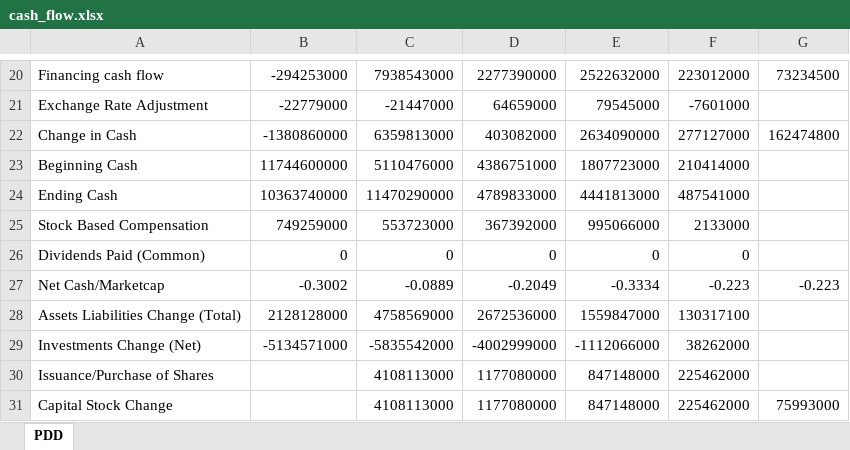
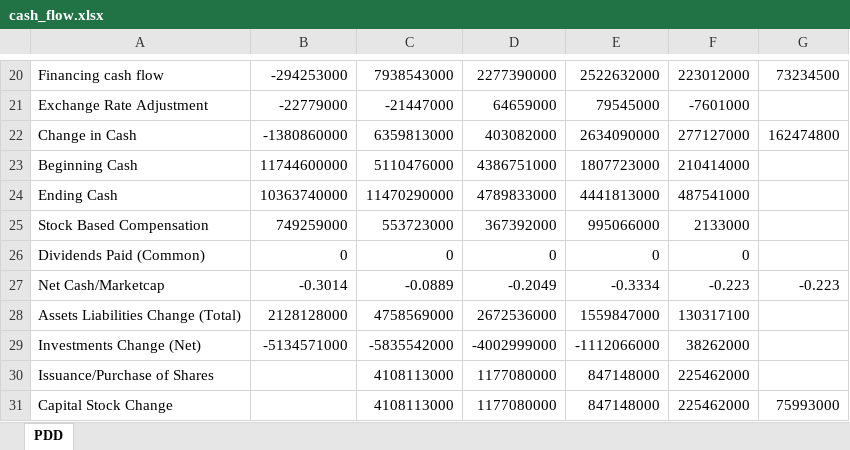
Before and after one commit to fanhui3/stockrow_equity_valuation, an Excel workbook: data/cash_flow.xlsx, sheet PDD, drawn as a sheet; only a part is shown, gaps mark what is left out; values as stored, in another font and other column widths than the file's, no borders; the diff names each change by its address in the sheet, - before the commit and + after, or states it on an @@ line.

```diff
--- a/data/cash_flow.xlsx (sheet PDD)
+++ b/data/cash_flow.xlsx (sheet PDD)
-B27: -0.3002
+B27: -0.3014
```
Also changed, not shown: data/balance_sheet.xlsx, data/growth.xlsx, 12 other files.
